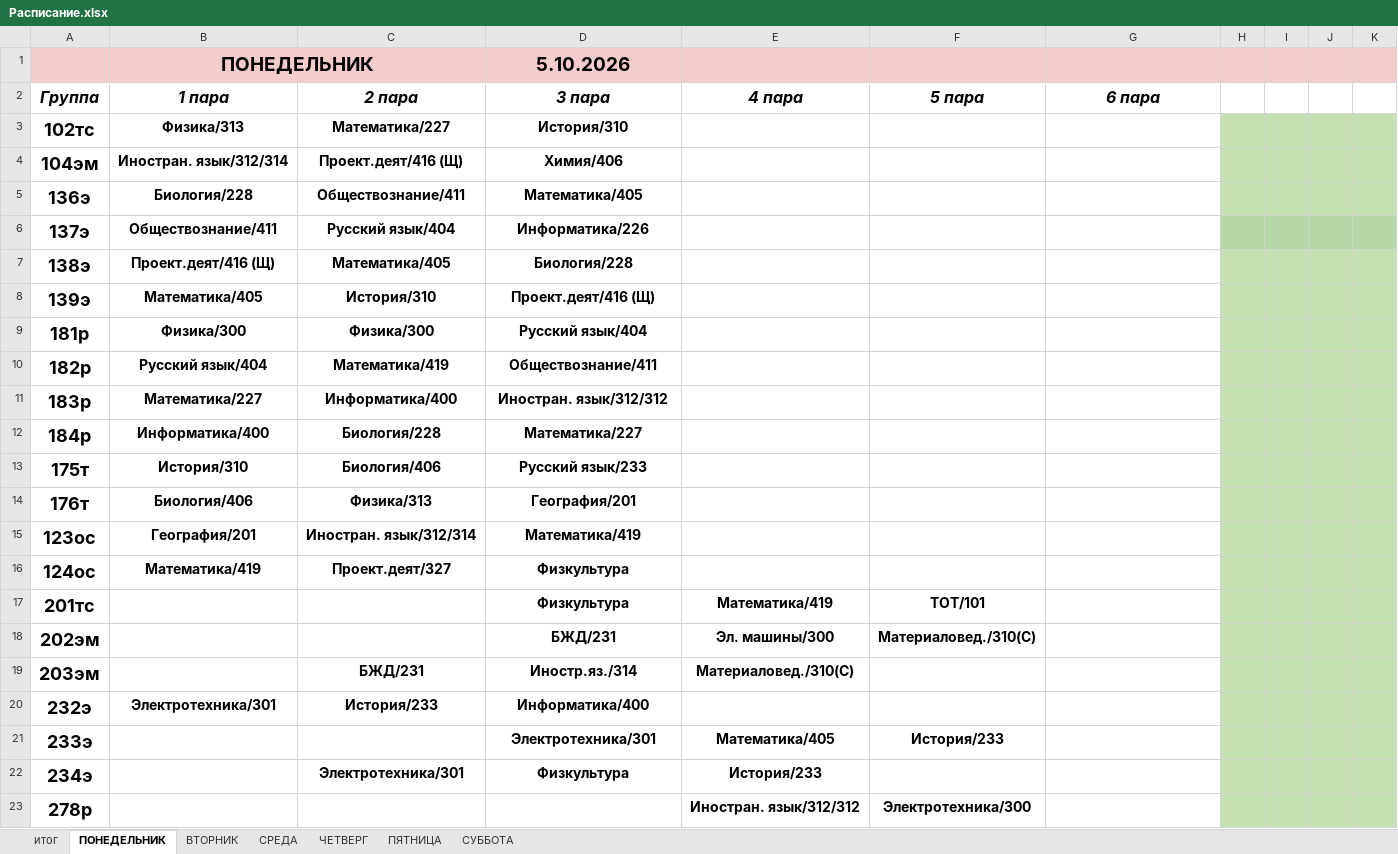
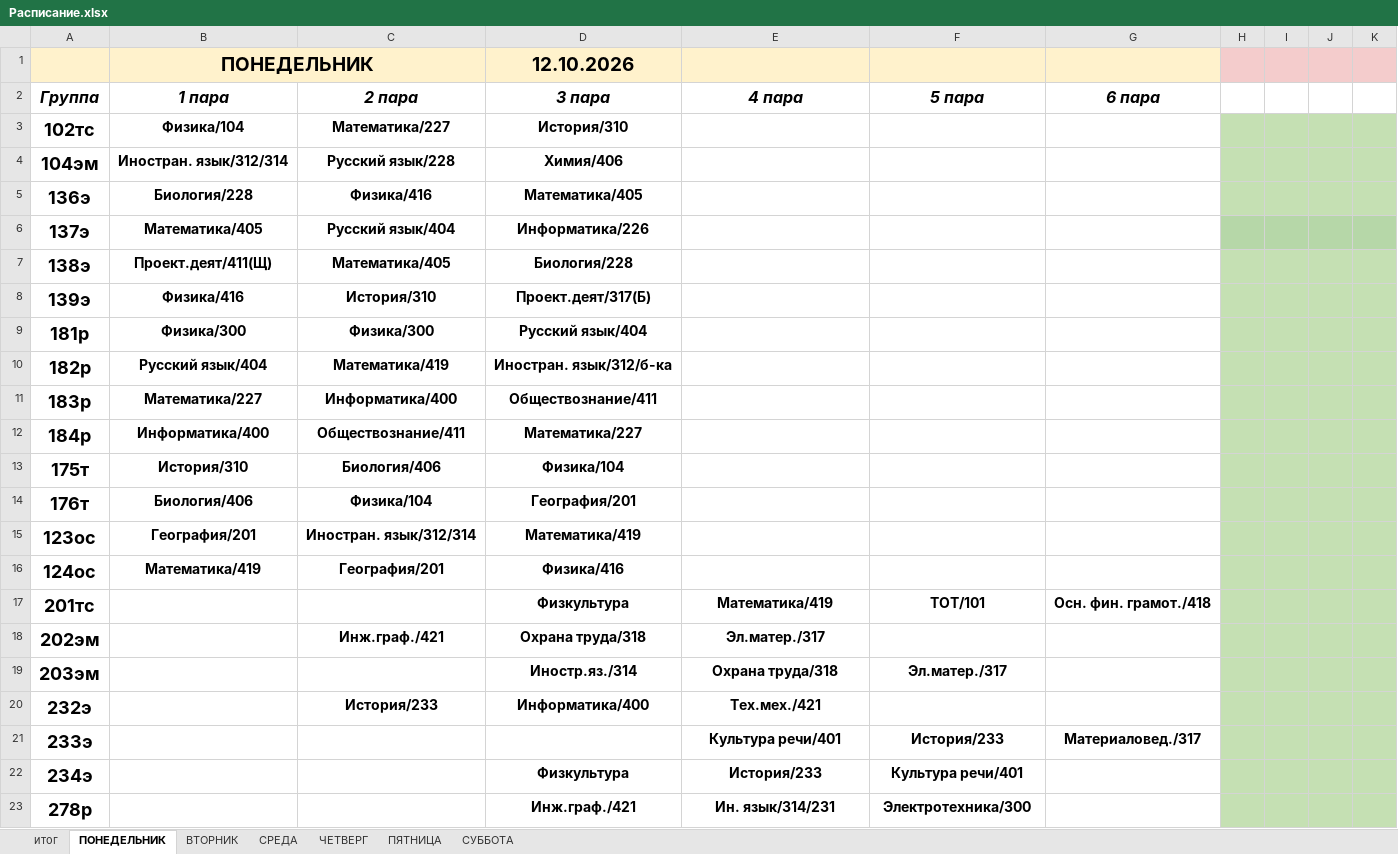
Before and after one commit to colderuopen-art/raspisanie, an Excel workbook: Расписание.xlsx, sheet ПОНЕДЕЛЬНИК, drawn as a sheet; only a part is shown; values as stored, in another font and other column widths than the file's, no borders; the diff covers the shown part only; the diff names each change by its address in the sheet, - before the commit and + after, or states it on an @@ line.

Commit message:
Add files via upload

```diff
--- a/Расписание.xlsx (sheet ПОНЕДЕЛЬНИК)
+++ b/Расписание.xlsx (sheet ПОНЕДЕЛЬНИК)
-A1:B1 fill: #F4CCCC
+A1:B1 fill: #FFF2CC
-C1 fill: none
+C1 fill: #FFF2CC
-D1 (3 пара): 5.10.2026
+D1 (3 пара): 12.10.2026
-D1:G1 fill: #F4CCCC
+D1:G1 fill: #FFF2CC
-B3 (1 пара): Физика/313
+B3 (1 пара): Физика/104
-C4 (2 пара): Проект.деят/416 (Щ)
+C4 (2 пара): Русский язык/228
-C5 (2 пара): Обществознание/411
+C5 (2 пара): Физика/416
-B6 (1 пара): Обществознание/411
+B6 (1 пара): Математика/405
-B7 (1 пара): Проект.деят/416 (Щ)
+B7 (1 пара): Проект.деят/411(Щ)
-B8 (1 пара): Математика/405
+B8 (1 пара): Физика/416
-D8 (3 пара): Проект.деят/416 (Щ)
+D8 (3 пара): Проект.деят/317(Б)
-D10 (3 пара): Обществознание/411
+D10 (3 пара): Иностран. язык/312/б-ка
-D11 (3 пара): Иностран. язык/312/312
+D11 (3 пара): Обществознание/411
-C12 (2 пара): Биология/228
+C12 (2 пара): Обществознание/411
-D13 (3 пара): Русский язык/233
+D13 (3 пара): Физика/104
-C14 (2 пара): Физика/313
+C14 (2 пара): Физика/104
-C16 (2 пара): Проект.деят/327
+C16 (2 пара): География/201
-D16 (3 пара): Физкультура
+D16 (3 пара): Физика/416
-G17 (6 пара): (empty)
+G17 (6 пара): Осн. фин. грамот./418
-C18 (2 пара): (empty)
+C18 (2 пара): Инж.граф./421
-D18 (3 пара): БЖД/231
+D18 (3 пара): Охрана труда/318
-E18 (4 пара): Эл. машины/300
+E18 (4 пара): Эл.матер./317
-F18 (5 пара): Материаловед./310(С)
+F18 (5 пара): (empty)
-C19 (2 пара): БЖД/231
+C19 (2 пара): (empty)
-E19 (4 пара): Материаловед./310(С)
+E19 (4 пара): Охрана труда/318
-F19 (5 пара): (empty)
+F19 (5 пара): Эл.матер./317
-B20 (1 пара): Электротехника/301
+B20 (1 пара): (empty)
-E20 (4 пара): (empty)
+E20 (4 пара): Тех.мех./421
-D21 (3 пара): Электротехника/301
+D21 (3 пара): (empty)
-E21 (4 пара): Математика/405
+E21 (4 пара): Культура речи/401
-G21 (6 пара): (empty)
+G21 (6 пара): Материаловед./317
-C22 (2 пара): Электротехника/301
+C22 (2 пара): (empty)
-F22 (5 пара): (empty)
+F22 (5 пара): Культура речи/401
-D23 (3 пара): (empty)
+D23 (3 пара): Инж.граф./421
-E23 (4 пара): Иностран. язык/312/312
+E23 (4 пара): Ин. язык/314/231
```
Also changed, not shown: 1 added row, 1 removed row and 48 edited cells elsewhere in this sheet, sheet итог, sheet ПЯТНИЦА, sheet СУББОТА.
